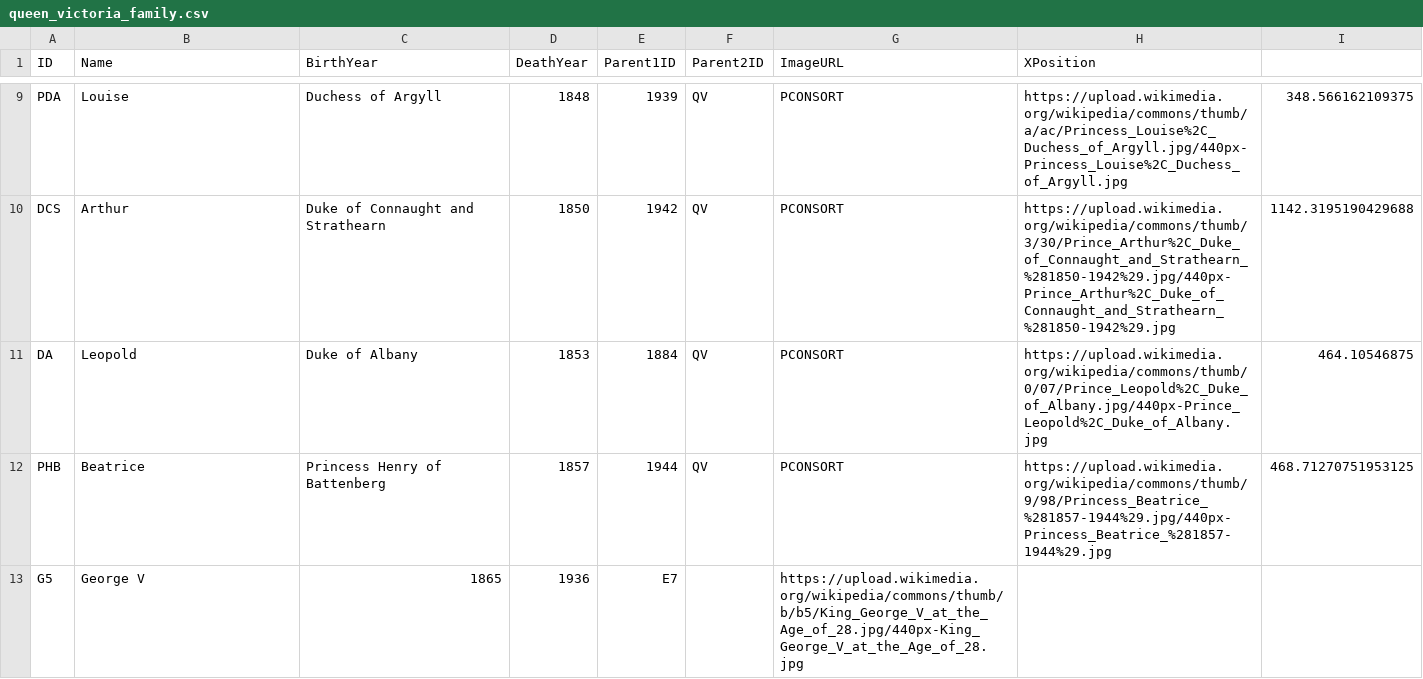
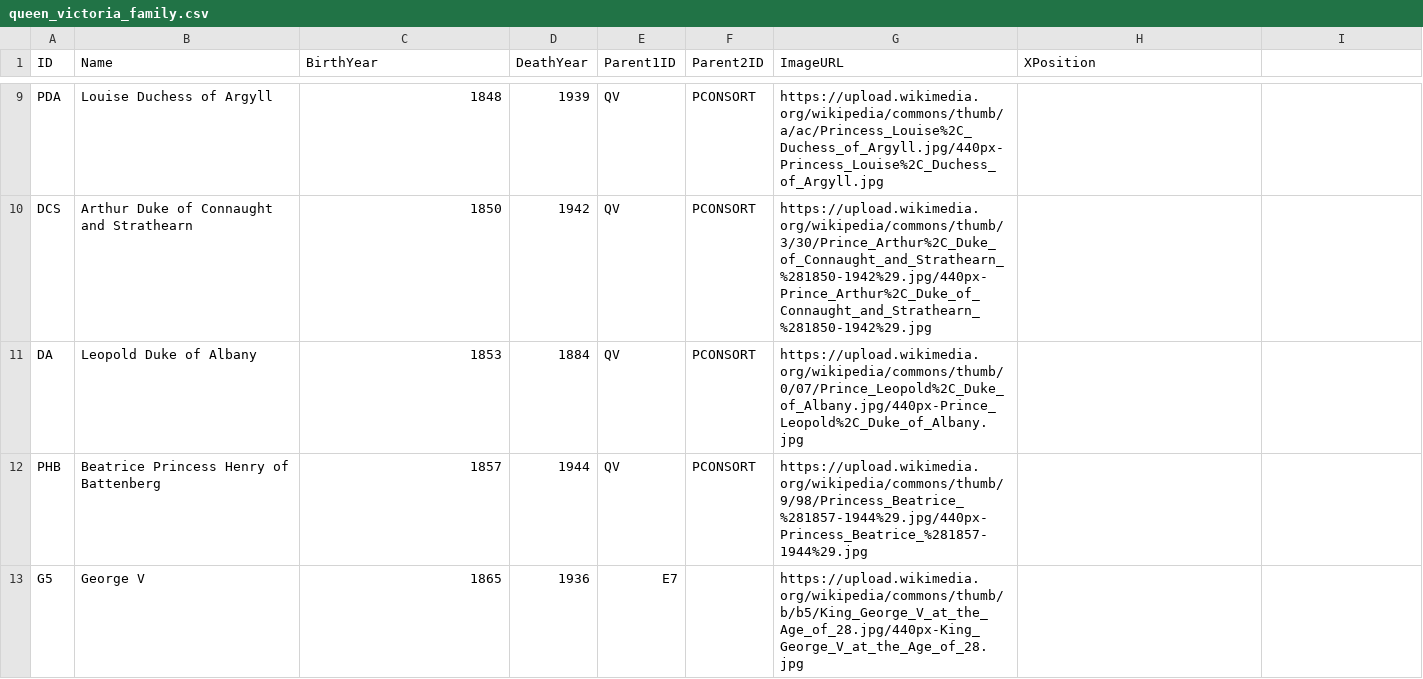
Before and after one commit to kherkman/familytree, a CSV file: queen_victoria_family.csv, drawn as a sheet; only a part is shown, gaps mark what is left out; the diff covers the shown part only; the diff names each change by its address in the sheet, - before the commit and + after, or states it on an @@ line.

```diff
--- a/queen_victoria_family.csv
+++ b/queen_victoria_family.csv
-B9 (Name): Louise
+B9 (Name): Louise Duchess of Argyll
-C9 (BirthYear): Duchess of Argyll
+C9 (BirthYear): 1848
-D9 (DeathYear): 1848
+D9 (DeathYear): 1939
-E9 (Parent1ID): 1939
+E9 (Parent1ID): QV
-F9:F12 (Parent2ID): QV
+F9:F12 (Parent2ID): PCONSORT
-G9 (ImageURL): PCONSORT
+G9 (ImageURL): https://upload.wikimedia.org/wikipedia/commons/thumb/a/ac/Princess_Louise%2C_Duchess_of_Argyll.jpg/440px-Princess_Louise%2C_Duchess_of_Argyll.jpg
-H9 (XPosition): https://upload.wikimedia.org/wikipedia/commons/thumb/a/ac/Princess_Louise%2C_Duchess_of_Argyll.jpg/440px-Princess_Louise%2C_Duchess_of_Argyll.jpg
+H9 (XPosition): (empty)
-I9: 348.566162109375
+I9: (empty)
-B10 (Name): Arthur
+B10 (Name): Arthur Duke of Connaught and Strathearn
-C10 (BirthYear): Duke of Connaught and Strathearn
+C10 (BirthYear): 1850
-D10 (DeathYear): 1850
+D10 (DeathYear): 1942
-E10 (Parent1ID): 1942
+E10 (Parent1ID): QV
-G10 (ImageURL): PCONSORT
+G10 (ImageURL): https://upload.wikimedia.org/wikipedia/commons/thumb/3/30/Prince_Arthur%2C_Duke_of_Connaught_and_Strathearn_%281850-1942%29.jpg/440px-Prince_Arthur%2C_Duke_of_Connaught_and_Strathearn_%281850-1942%29.jpg
-H10 (XPosition): https://upload.wikimedia.org/wikipedia/commons/thumb/3/30/Prince_Arthur%2C_Duke_of_Connaught_and_Strathearn_%281850-1942%29.jpg/440px-Prince_Arthur%2C_Duke_of_Connaught_and_Strathearn_%281850-1942%29.jpg
+H10 (XPosition): (empty)
-I10: 1142.3195190429688
+I10: (empty)
-B11 (Name): Leopold
+B11 (Name): Leopold Duke of Albany
-C11 (BirthYear): Duke of Albany
+C11 (BirthYear): 1853
-D11 (DeathYear): 1853
+D11 (DeathYear): 1884
-E11 (Parent1ID): 1884
+E11 (Parent1ID): QV
-G11 (ImageURL): PCONSORT
+G11 (ImageURL): https://upload.wikimedia.org/wikipedia/commons/thumb/0/07/Prince_Leopold%2C_Duke_of_Albany.jpg/440px-Prince_Leopold%2C_Duke_of_Albany.jpg
-H11 (XPosition): https://upload.wikimedia.org/wikipedia/commons/thumb/0/07/Prince_Leopold%2C_Duke_of_Albany.jpg/440px-Prince_Leopold%2C_Duke_of_Albany.jpg
+H11 (XPosition): (empty)
-I11: 464.10546875
+I11: (empty)
-B12 (Name): Beatrice
+B12 (Name): Beatrice Princess Henry of Battenberg
-C12 (BirthYear): Princess Henry of Battenberg
+C12 (BirthYear): 1857
-D12 (DeathYear): 1857
+D12 (DeathYear): 1944
-E12 (Parent1ID): 1944
+E12 (Parent1ID): QV
-G12 (ImageURL): PCONSORT
+G12 (ImageURL): https://upload.wikimedia.org/wikipedia/commons/thumb/9/98/Princess_Beatrice_%281857-1944%29.jpg/440px-Princess_Beatrice_%281857-1944%29.jpg
-H12 (XPosition): https://upload.wikimedia.org/wikipedia/commons/thumb/9/98/Princess_Beatrice_%281857-1944%29.jpg/440px-Princess_Beatrice_%281857-1944%29.jpg
+H12 (XPosition): (empty)
-I12: 468.71270751953125
+I12: (empty)
```
Also changed, not shown: 70 edited cells elsewhere in this file.
